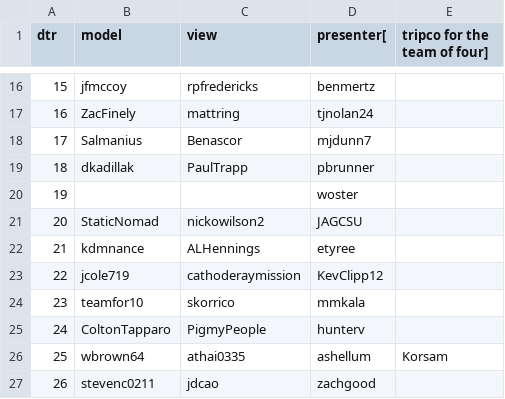
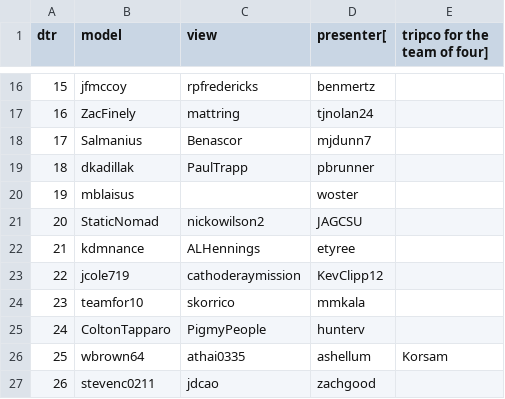
Before and after one commit to csu2017sp314/class, a CSV file: mvproles.csv, drawn as a sheet; only a part is shown, gaps mark what is left out.

Commit message:
adding model to dev team 19

```diff
--- a/mvproles.csv
+++ b/mvproles.csv
@@ -19,3 +19,3 @@ dtr,model,view,presenter[,tripco for the team of four]
 18,dkadillak,PaulTrapp,pbrunner
-19,,,woster
+19,mblaisus,,woster
 20,StaticNomad,nickowilson2,JAGCSU
```
